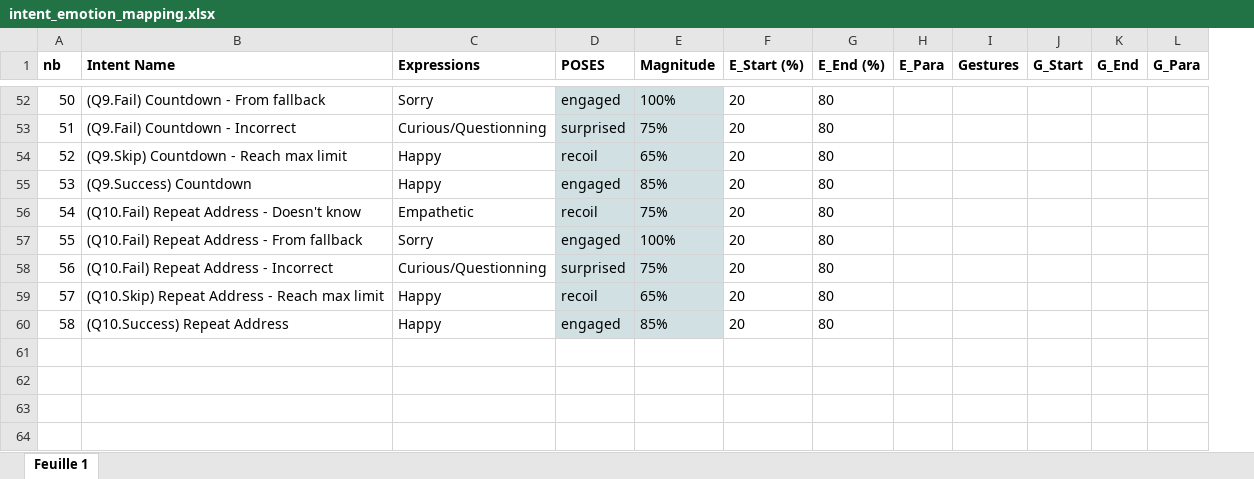
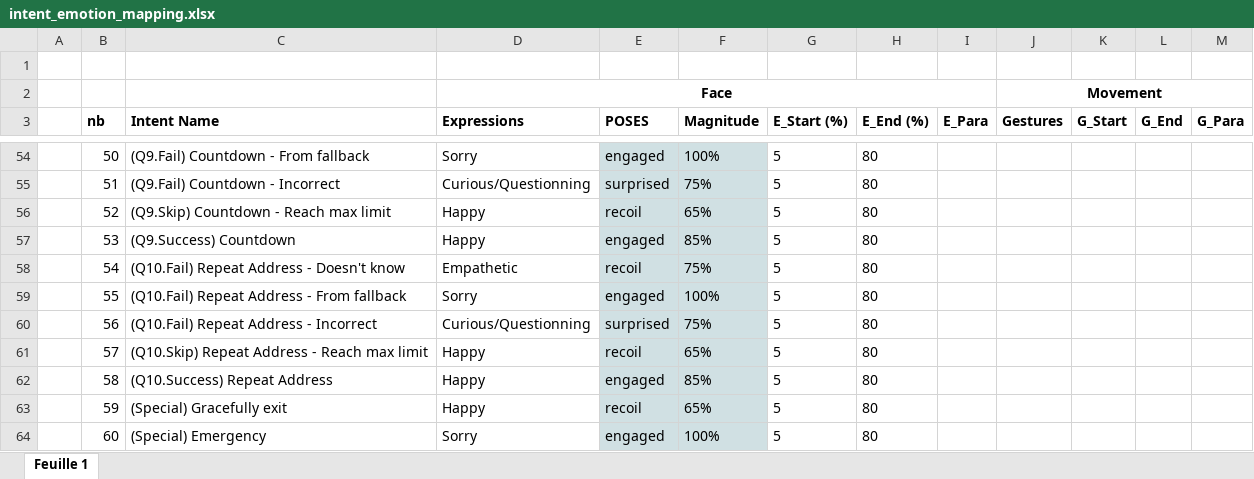
Before and after one commit to Dingdong-LIU/Grace_DM, an Excel workbook: data/intent_emotion_mapping.xlsx, sheet Feuille 1, drawn as a sheet; only a part is shown, gaps mark what is left out; values as stored, in another font and other column widths than the file's, no borders; charts and pictures not drawn; addresses are those after the commit; the diff covers the shown part only; the diff names each change by its address in the sheet, - before the commit and + after, or states it on an @@ line.

```diff
--- a/data/intent_emotion_mapping.xlsx (sheet Feuille 1)
+++ b/data/intent_emotion_mapping.xlsx (sheet Feuille 1)
+column A, empty
+row 1: (empty)
+row 2:  |  |  | Face |  |  |  |  |  | Movement
-G54:G62 (E_Start (%)): 20
+G54:G62 (E_Start (%)): 5
+row 63:  | 59 | (Special) Gracefully exit | Happy | recoil | 65% | 5 | 80
+row 64:  | 60 | (Special) Emergency | Sorry | engaged | 100% | 5 | 80
```
Also changed, not shown: 50 edited cells elsewhere in this sheet, charts or pictures, 1 other file.
